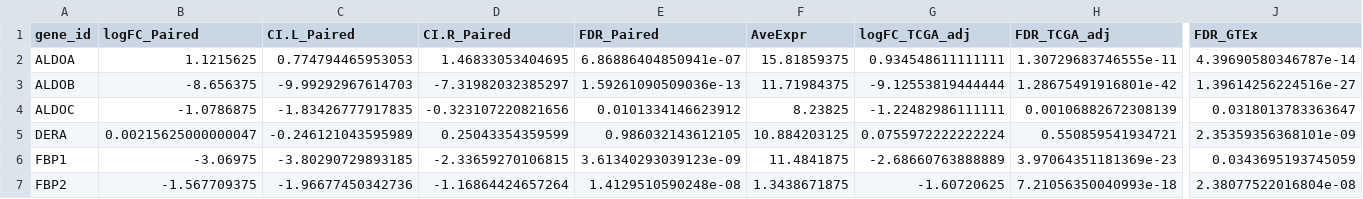
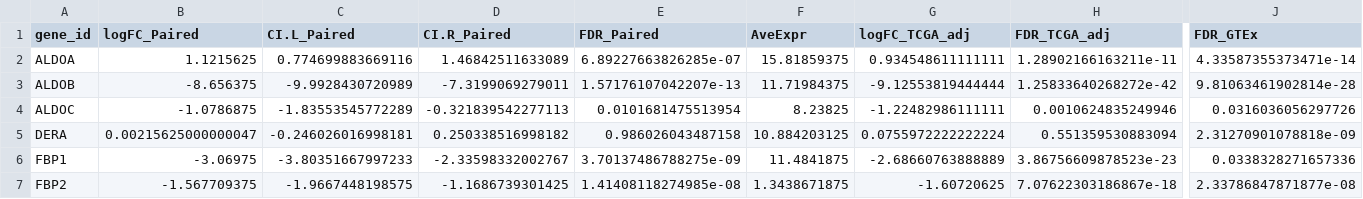
Before and after one commit to santosry/KIRP-Glycolysis-Transcriptomics, a CSV file: results/v3/tables/DEG_hsa00030.csv, drawn as a sheet; only a part is shown, gaps mark what is left out; the diff covers the shown part only; the diff names each change by its address in the sheet, - before the commit and + after, or states it on an @@ line.

```diff
--- a/results/v3/tables/DEG_hsa00030.csv
+++ b/results/v3/tables/DEG_hsa00030.csv
-C2 (CI.L_Paired): 0.774794465953053
+C2 (CI.L_Paired): 0.774699883669116
-D2 (CI.R_Paired): 1.46833053404695
+D2 (CI.R_Paired): 1.46842511633089
-E2 (FDR_Paired): 6.86886404850941e-07
+E2 (FDR_Paired): 6.89227663826285e-07
-H2 (FDR_TCGA_adj): 1.30729683746555e-11
+H2 (FDR_TCGA_adj): 1.28902166163211e-11
-J2 (FDR_GTEx): 4.39690580346787e-14
+J2 (FDR_GTEx): 4.33587355373471e-14
-C3 (CI.L_Paired): -9.99292967614703
+C3 (CI.L_Paired): -9.9928430720989
-D3 (CI.R_Paired): -7.31982032385297
+D3 (CI.R_Paired): -7.3199069279011
-E3 (FDR_Paired): 1.59261090509036e-13
+E3 (FDR_Paired): 1.57176107042207e-13
-H3 (FDR_TCGA_adj): 1.28675491916801e-42
+H3 (FDR_TCGA_adj): 1.25833640268272e-42
-J3 (FDR_GTEx): 1.39614256224516e-27
+J3 (FDR_GTEx): 9.81063461902814e-28
-C4 (CI.L_Paired): -1.83426777917835
+C4 (CI.L_Paired): -1.83553545772289
-D4 (CI.R_Paired): -0.323107220821656
+D4 (CI.R_Paired): -0.321839542277113
-E4 (FDR_Paired): 0.0101334146623912
+E4 (FDR_Paired): 0.0101681475513954
-H4 (FDR_TCGA_adj): 0.00106882672308139
+H4 (FDR_TCGA_adj): 0.0010624835249946
-J4 (FDR_GTEx): 0.0318013783363647
+J4 (FDR_GTEx): 0.0316036056297726
-C5 (CI.L_Paired): -0.246121043595989
+C5 (CI.L_Paired): -0.246026016998181
-D5 (CI.R_Paired): 0.25043354359599
+D5 (CI.R_Paired): 0.250338516998182
-E5 (FDR_Paired): 0.986032143612105
+E5 (FDR_Paired): 0.986026043487158
-H5 (FDR_TCGA_adj): 0.550859541934721
+H5 (FDR_TCGA_adj): 0.551359530883094
-J5 (FDR_GTEx): 2.35359356368101e-09
+J5 (FDR_GTEx): 2.31270901078818e-09
-C6 (CI.L_Paired): -3.80290729893185
+C6 (CI.L_Paired): -3.80351667997233
-D6 (CI.R_Paired): -2.33659270106815
+D6 (CI.R_Paired): -2.33598332002767
-E6 (FDR_Paired): 3.61340293039123e-09
+E6 (FDR_Paired): 3.70137486788275e-09
-H6 (FDR_TCGA_adj): 3.97064351181369e-23
+H6 (FDR_TCGA_adj): 3.86756609878523e-23
-J6 (FDR_GTEx): 0.0343695193745059
+J6 (FDR_GTEx): 0.0338328271657336
-C7 (CI.L_Paired): -1.96677450342736
+C7 (CI.L_Paired): -1.9667448198575
-D7 (CI.R_Paired): -1.16864424657264
+D7 (CI.R_Paired): -1.1686739301425
-E7 (FDR_Paired): 1.4129510590248e-08
+E7 (FDR_Paired): 1.41408118274985e-08
-H7 (FDR_TCGA_adj): 7.21056350040993e-18
+H7 (FDR_TCGA_adj): 7.07622303186867e-18
-J7 (FDR_GTEx): 2.38077522016804e-08
+J7 (FDR_GTEx): 2.33786847871877e-08
```
Also changed, not shown: 120 edited cells elsewhere in this file, results/v3/tables/DEG_hsa00010.csv, results/v3/tables/DEG_hsa00020.csv, 22 other files.
